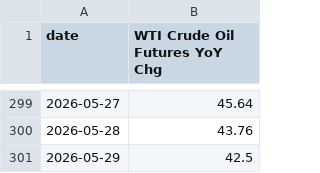
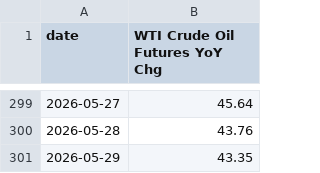
Before and after one commit to mikesimonsen/econ-data, a CSV file: sheets_data_calcs/yoy/oil.csv, drawn as a sheet; only a part is shown, gaps mark what is left out.

Commit message:
data: update sheets export 2026-05-30

```diff
--- a/sheets_data_calcs/yoy/oil.csv
+++ b/sheets_data_calcs/yoy/oil.csv
@@ -300,2 +300,2 @@ date,WTI Crude Oil Futures YoY Chg
 2026-05-28,43.76
-2026-05-29,42.5
+2026-05-29,43.35
```
Also changed, not shown: sheets_data/oil.csv, sheets_data/sp500.csv, 5 other files.
